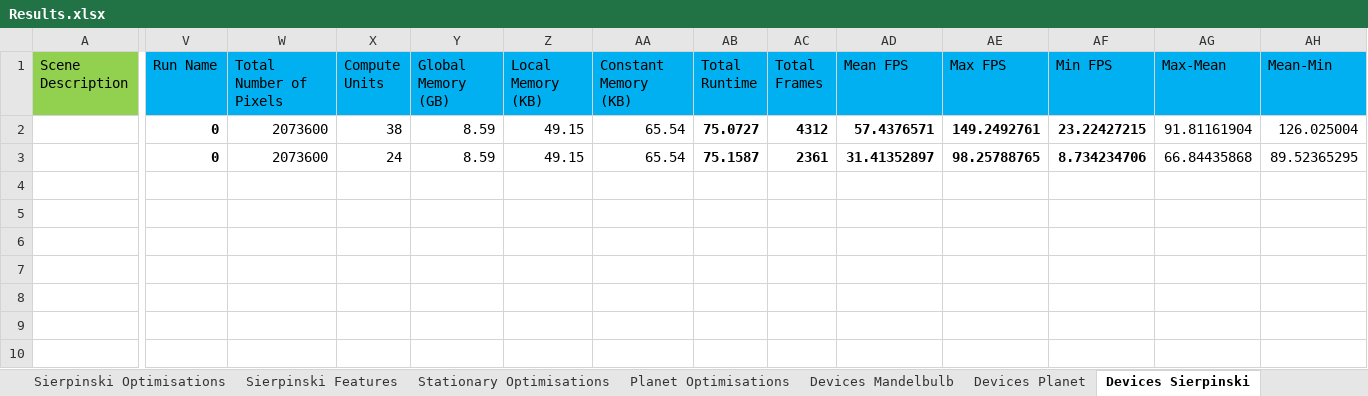
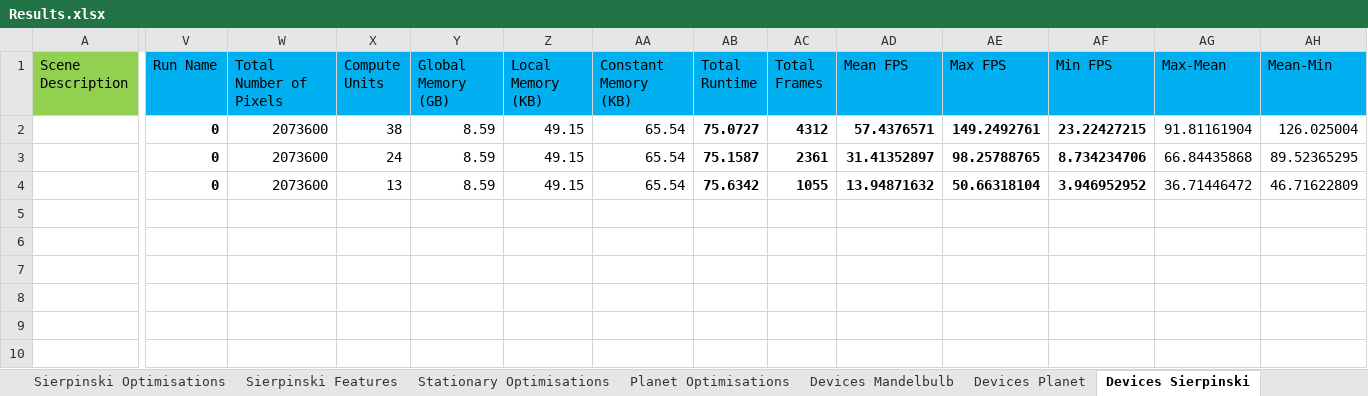
Before and after one commit to SolomonBaarda/fractal-geometry-renderer, an Excel workbook: Deliverable 2/Results.xlsx, sheet Devices Sierpinski, drawn as a sheet; only a part is shown, gaps mark what is left out; values as stored, in another font and other column widths than the file's, no borders; rows hold the shown columns only; the diff names each change by its address in the sheet, - before the commit and + after, or states it on an @@ line.

```diff
--- a/Deliverable 2/Results.xlsx (sheet Devices Sierpinski)
+++ b/Deliverable 2/Results.xlsx (sheet Devices Sierpinski)
-V4 (Run Name): (empty)
+V4 (Run Name): 0
-W4 (Total Number of Pixels): (empty)
+W4 (Total Number of Pixels): 2073600
-X4 (Compute Units): (empty)
+X4 (Compute Units): 13
-Y4 (Global Memory (GB)): (empty)
+Y4 (Global Memory (GB)): 8.59
-Z4 (Local Memory (KB)): (empty)
+Z4 (Local Memory (KB)): 49.15
-AA4 (Constant Memory (KB)): (empty)
+AA4 (Constant Memory (KB)): 65.54
-AB4 (Total Runtime): (empty)
+AB4 (Total Runtime): 75.6342
-AC4 (Total Frames): (empty)
+AC4 (Total Frames): 1055
-AD4 (Mean FPS): (empty)
+AD4 (Mean FPS): 13.94871632
-AE4 (Max FPS): (empty)
+AE4 (Max FPS): 50.66318104
-AF4 (Min FPS): (empty)
+AF4 (Min FPS): 3.946952952
-AG4 (Max-Mean): (empty)
+AG4 (Max-Mean): 36.71446472
-AH4 (Mean-Min): (empty)
+AH4 (Mean-Min): 46.71622809
+row 8: (empty)
+row 9: (empty)
+row 10: (empty)
```
Also changed, not shown: sheet Devices Planet, sheet Devices Mandelbulb, other sheet tabs, charts or pictures, 5 other files.
